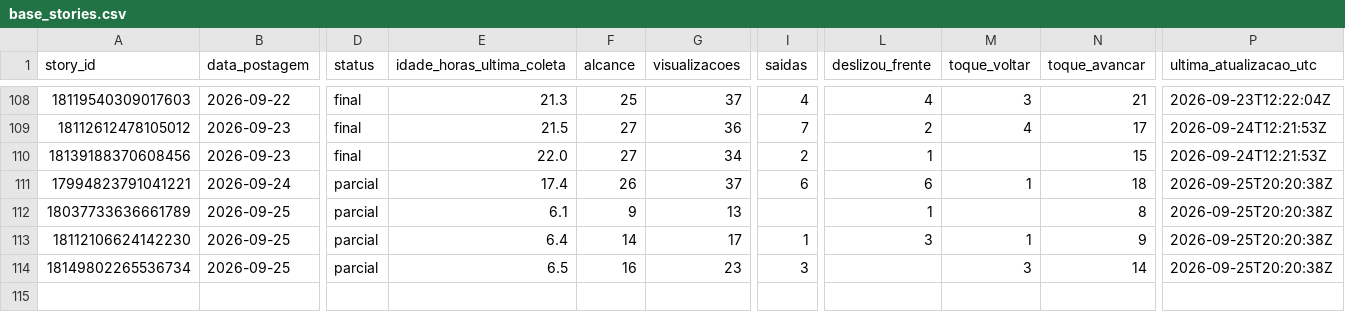
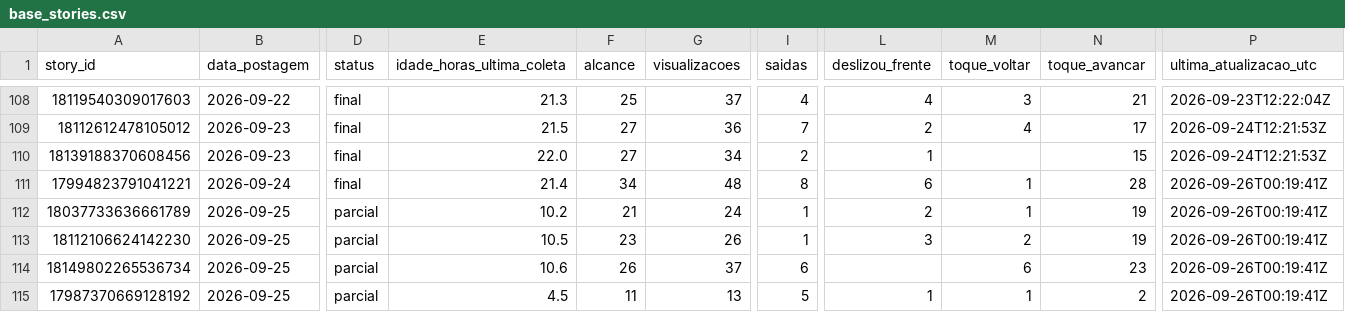
Before and after one commit to lopeslimafelipe-dot/gestao-em-pratica-stories-diario, a CSV file: stories-metricas/base_stories.csv, drawn as a sheet; only a part is shown, gaps mark what is left out; rows hold the shown columns only; the diff names each change by its address in the sheet, - before the commit and + after, or states it on an @@ line.

```diff
--- a/stories-metricas/base_stories.csv
+++ b/stories-metricas/base_stories.csv
-D111 (status): parcial
+D111 (status): final
-E111 (idade_horas_ultima_coleta): 17.4
+E111 (idade_horas_ultima_coleta): 21.4
-F111 (alcance): 26
+F111 (alcance): 34
-G111 (visualizacoes): 37
+G111 (visualizacoes): 48
-I111 (saidas): 6
+I111 (saidas): 8
-N111 (toque_avancar): 18
+N111 (toque_avancar): 28
-P111:P114 (ultima_atualizacao_utc): 2026-09-25T20:20:38Z
+P111:P114 (ultima_atualizacao_utc): 2026-09-26T00:19:41Z
-E112 (idade_horas_ultima_coleta): 6.1
+E112 (idade_horas_ultima_coleta): 10.2
-F112 (alcance): 9
+F112 (alcance): 21
-G112 (visualizacoes): 13
+G112 (visualizacoes): 24
-I112 (saidas): (empty)
+I112 (saidas): 1
-L112 (deslizou_frente): 1
+L112 (deslizou_frente): 2
-M112 (toque_voltar): (empty)
+M112 (toque_voltar): 1
-N112 (toque_avancar): 8
+N112 (toque_avancar): 19
-E113 (idade_horas_ultima_coleta): 6.4
+E113 (idade_horas_ultima_coleta): 10.5
-F113 (alcance): 14
+F113 (alcance): 23
-G113 (visualizacoes): 17
+G113 (visualizacoes): 26
-M113 (toque_voltar): 1
+M113 (toque_voltar): 2
-N113 (toque_avancar): 9
+N113 (toque_avancar): 19
-E114 (idade_horas_ultima_coleta): 6.5
+E114 (idade_horas_ultima_coleta): 10.6
-F114 (alcance): 16
+F114 (alcance): 26
-G114 (visualizacoes): 23
+G114 (visualizacoes): 37
-I114 (saidas): 3
+I114 (saidas): 6
-M114 (toque_voltar): 3
+M114 (toque_voltar): 6
-N114 (toque_avancar): 14
+N114 (toque_avancar): 23
+row 115: 17987370669128192 | 2026-09-25 | parcial | 4.5 | 11 | 13 | 5 | 1 | 1 | 2 | 2026-09-26T00:19:41Z
```
